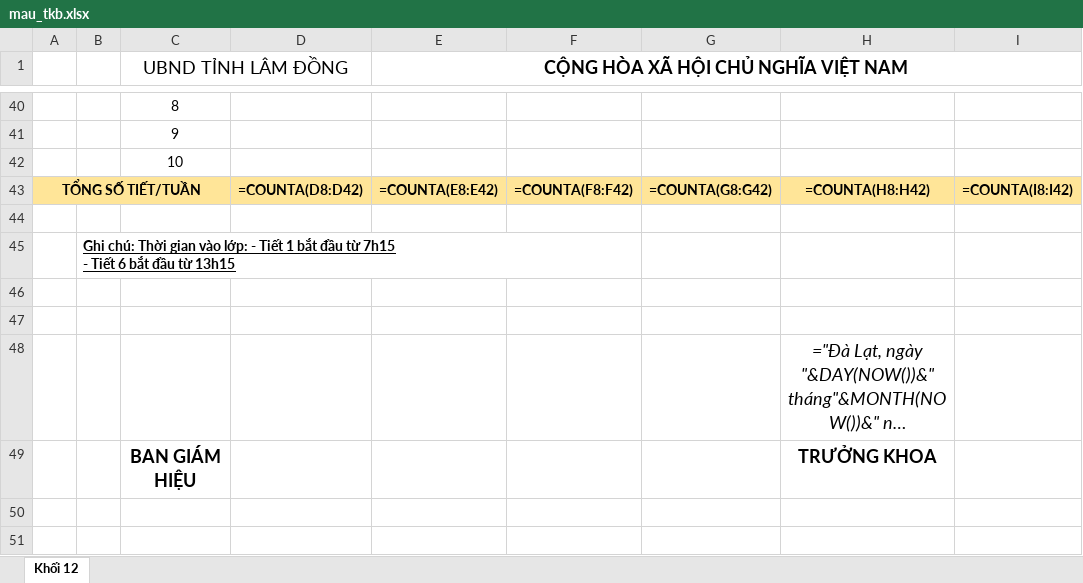
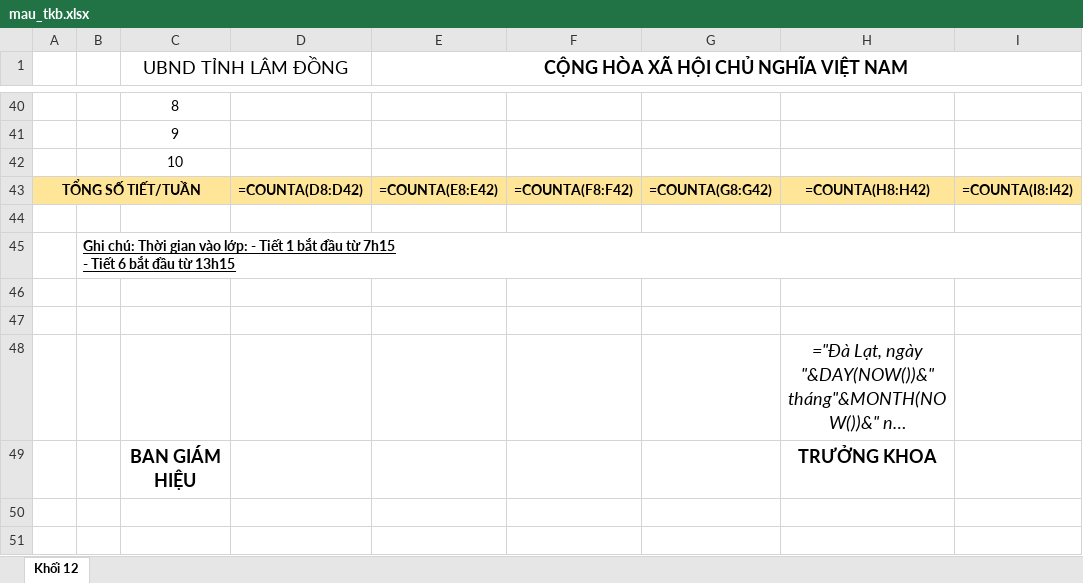
Before and after one commit to bjnnghe0/pm-xep-TKB, an Excel workbook: mau_tkb.xlsx, sheet Khối 12, drawn as a sheet; only a part is shown, gaps mark what is left out; long unchanged cells end in …; values as stored, in another font and other column widths than the file's, no borders; formulas without a stored value are shown as written; the diff names each change by its address in the sheet, - before the commit and + after, or states it on an @@ line.

```diff
--- a/mau_tkb.xlsx (sheet Khối 12)
+++ b/mau_tkb.xlsx (sheet Khối 12)
+B45:I45 merged
```
